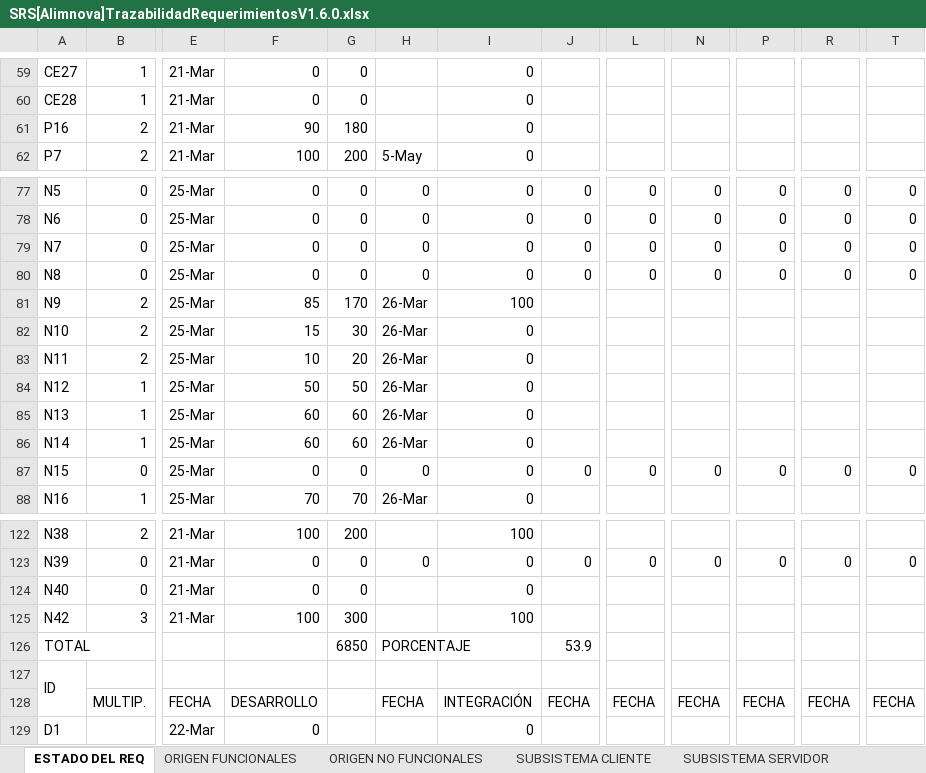
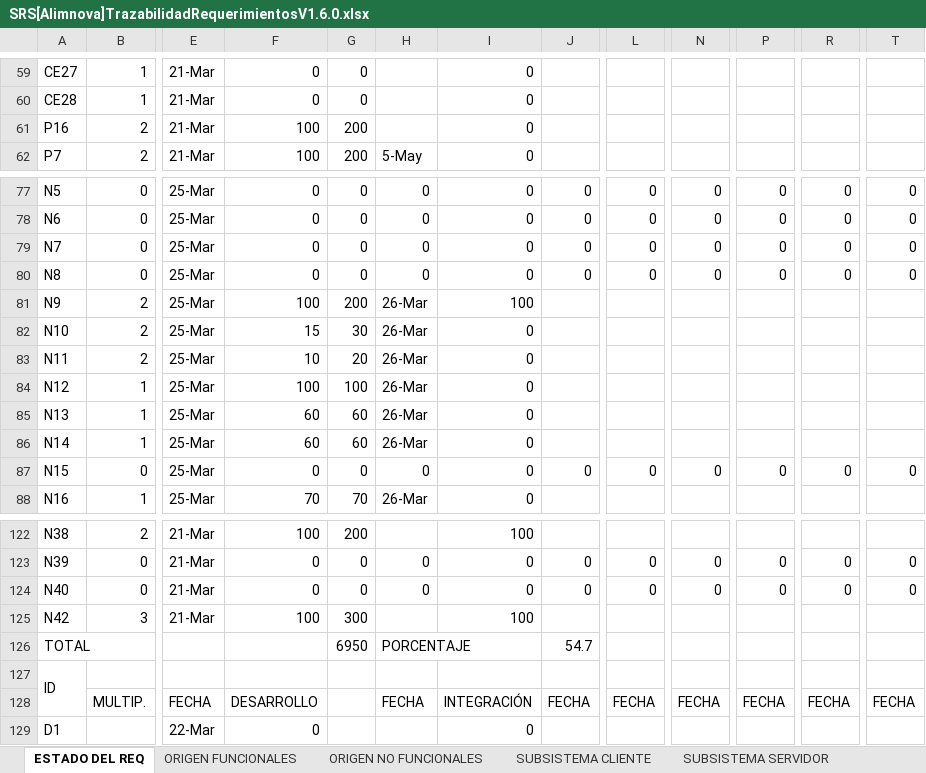
Before and after one commit to doomer4646/alimnova, an Excel workbook: SRS/Trazabilidad/SRS[Alimnova]TrazabilidadRequerimientosV1.6.0.xlsx, sheet ESTADO DEL REQ, drawn as a sheet; only a part is shown, gaps mark what is left out; values as stored, in another font and other column widths than the file's, no cell formats; conditional formats not drawn; the diff names each change by its address in the sheet, - before the commit and + after, or states it on an @@ line.

```diff
--- a/SRS/Trazabilidad/SRS[Alimnova]TrazabilidadRequerimientosV1.6.0.xlsx (sheet ESTADO DEL REQ)
+++ b/SRS/Trazabilidad/SRS[Alimnova]TrazabilidadRequerimientosV1.6.0.xlsx (sheet ESTADO DEL REQ)
-F61: 90
+F61: 100
-G61: 180
+G61: 200
-F81: 85
+F81: 100
-G81: 170
+G81: 200
-F84: 50
+F84: 100
-G84: 50
+G84: 100
-H124: (empty)
+H124: 0
-J124: (empty)
+J124: 0
-L124: (empty)
+L124: 0
-N124: (empty)
+N124: 0
-P124: (empty)
+P124: 0
-R124: (empty)
+R124: 0
-T124: (empty)
+T124: 0
-G126: 6850
+G126: 6950
-J126: 53.9
+J126: 54.7
```
Also changed, not shown: cell formats, formulas that keep their value.
